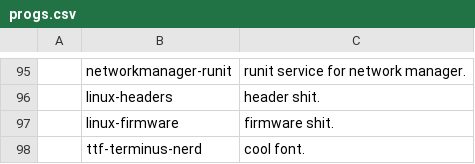
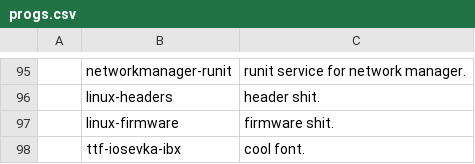
Before and after one commit to elwolf6/LARBS, a CSV file: progs.csv, drawn as a sheet; only a part is shown, gaps mark what is left out; the diff names each change by its address in the sheet, - before the commit and + after, or states it on an @@ line.

Commit message:
Update progs.csv

```diff
--- a/progs.csv
+++ b/progs.csv
-B98: ttf-terminus-nerd
+B98: ttf-iosevka-ibx
```
